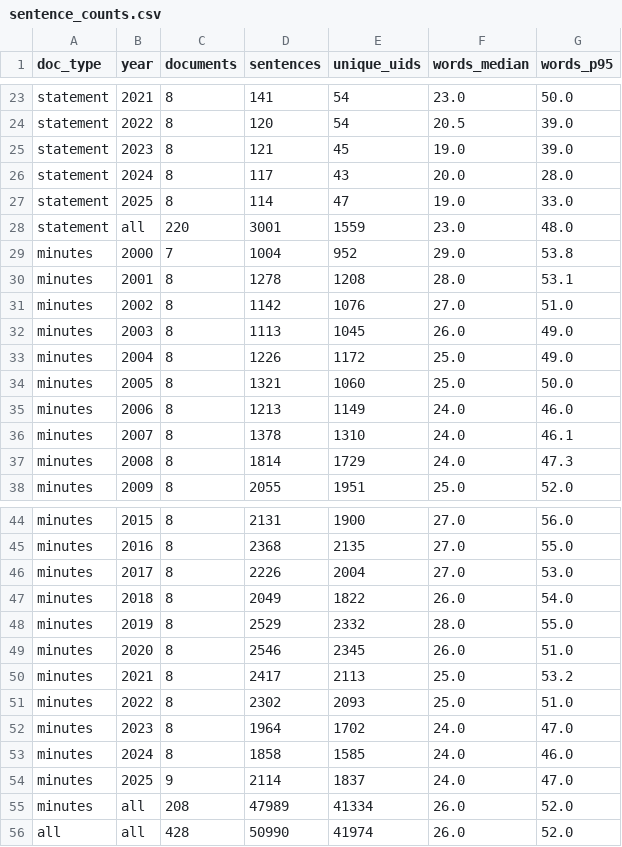
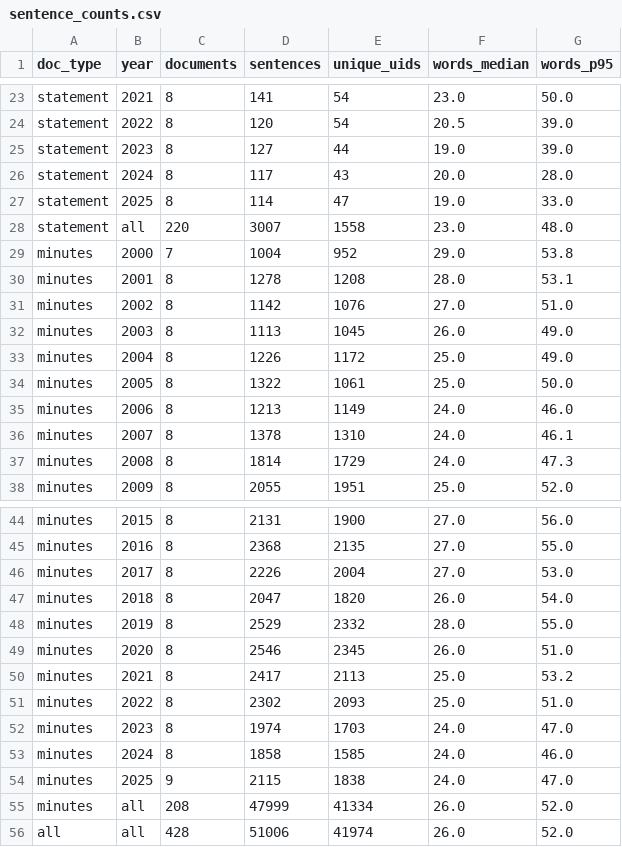
Before and after one commit to dylanzlatev/fomc-tone-yields, a CSV file: results/tables/sentence_counts.csv, drawn as a sheet; only a part is shown, gaps mark what is left out.

```diff
--- a/results/tables/sentence_counts.csv
+++ b/results/tables/sentence_counts.csv
@@ -24,6 +24,6 @@ statement,2021,8,141,54,23.0,50.0
 statement,2022,8,120,54,20.5,39.0
-statement,2023,8,121,45,19.0,39.0
+statement,2023,8,127,44,19.0,39.0
 statement,2024,8,117,43,20.0,28.0
 statement,2025,8,114,47,19.0,33.0
-statement,all,220,3001,1559,23.0,48.0
+statement,all,220,3007,1558,23.0,48.0
 minutes,2000,7,1004,952,29.0,53.8
@@ -33,3 +33,3 @@ minutes,2003,8,1113,1045,26.0,49.0
 minutes,2004,8,1226,1172,25.0,49.0
-minutes,2005,8,1321,1060,25.0,50.0
+minutes,2005,8,1322,1061,25.0,50.0
 minutes,2006,8,1213,1149,24.0,46.0
@@ -46,3 +46,3 @@ minutes,2016,8,2368,2135,27.0,55.0
 minutes,2017,8,2226,2004,27.0,53.0
-minutes,2018,8,2049,1822,26.0,54.0
+minutes,2018,8,2047,1820,26.0,54.0
 minutes,2019,8,2529,2332,28.0,55.0
@@ -51,6 +51,6 @@ minutes,2021,8,2417,2113,25.0,53.2
 minutes,2022,8,2302,2093,25.0,51.0
-minutes,2023,8,1964,1702,24.0,47.0
+minutes,2023,8,1974,1703,24.0,47.0
 minutes,2024,8,1858,1585,24.0,46.0
-minutes,2025,9,2114,1837,24.0,47.0
-minutes,all,208,47989,41334,26.0,52.0
-all,all,428,50990,41974,26.0,52.0
+minutes,2025,9,2115,1838,24.0,47.0
+minutes,all,208,47999,41334,26.0,52.0
+all,all,428,51006,41974,26.0,52.0
```
Also changed, not shown: 8 other files.
